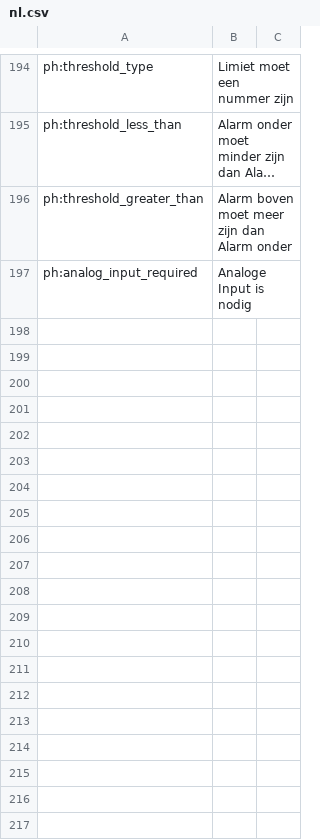
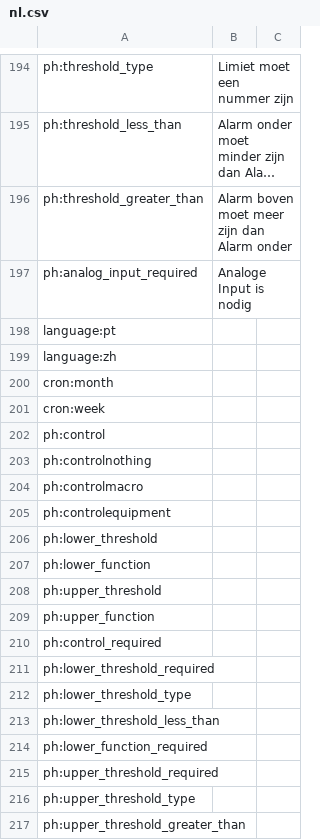
Before and after one commit to reef-pi/reef-pi, a CSV file: front-end/assets/translations/nl.csv, drawn as a sheet; only a part is shown, gaps mark what is left out; long unchanged cells end in …; the diff covers the shown part only; the diff names each change by its address in the sheet, - before the commit and + after, or states it on an @@ line.

```diff
--- a/front-end/assets/translations/nl.csv
+++ b/front-end/assets/translations/nl.csv
+row 198: language:pt
+row 199: language:zh
+row 200: cron:month
+row 201: cron:week
+row 202: ph:control
+row 203: ph:controlnothing
+row 204: ph:controlmacro
+row 205: ph:controlequipment
+row 206: ph:lower_threshold
+row 207: ph:lower_function
+row 208: ph:upper_threshold
+row 209: ph:upper_function
+row 210: ph:control_required
+row 211: ph:lower_threshold_required
+row 212: ph:lower_threshold_type
+row 213: ph:lower_threshold_less_than
+row 214: ph:lower_function_required
+row 215: ph:upper_threshold_required
+row 216: ph:upper_threshold_type
+row 217: ph:upper_threshold_greater_than
```
Also changed, not shown: 25 added rows and 2 edited cells elsewhere in this file, front-end/assets/translations/pt.csv, front-end/assets/translations/zh.csv, 7 other files.
